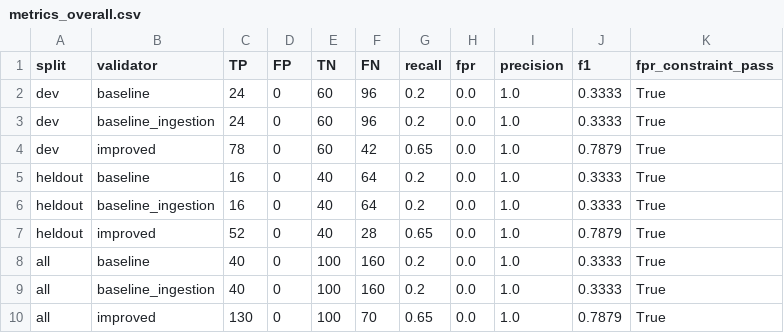
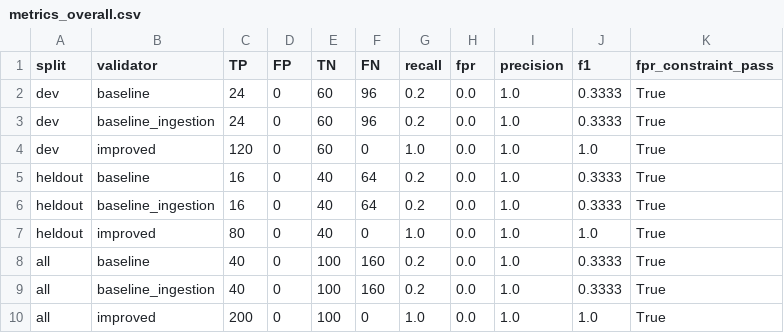
Before and after one commit to ngominhthu09/Lab_day18lec, a CSV file: results/metrics_overall.csv, drawn as a sheet.

```diff
--- a/results/metrics_overall.csv
+++ b/results/metrics_overall.csv
@@ -3,8 +3,8 @@ dev,baseline,24,0,60,96,0.2,0.0,1.0,0.3333,True
 dev,baseline_ingestion,24,0,60,96,0.2,0.0,1.0,0.3333,True
-dev,improved,78,0,60,42,0.65,0.0,1.0,0.7879,True
+dev,improved,120,0,60,0,1.0,0.0,1.0,1.0,True
 heldout,baseline,16,0,40,64,0.2,0.0,1.0,0.3333,True
 heldout,baseline_ingestion,16,0,40,64,0.2,0.0,1.0,0.3333,True
-heldout,improved,52,0,40,28,0.65,0.0,1.0,0.7879,True
+heldout,improved,80,0,40,0,1.0,0.0,1.0,1.0,True
 all,baseline,40,0,100,160,0.2,0.0,1.0,0.3333,True
 all,baseline_ingestion,40,0,100,160,0.2,0.0,1.0,0.3333,True
-all,improved,130,0,100,70,0.65,0.0,1.0,0.7879,True
+all,improved,200,0,100,0,1.0,0.0,1.0,1.0,True
```
Also changed, not shown: results/comparison_dev_vs_heldout.csv, results/metrics_by_severity.csv, 12 other files.
